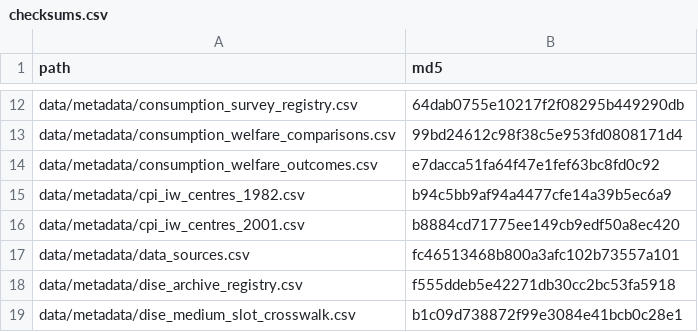
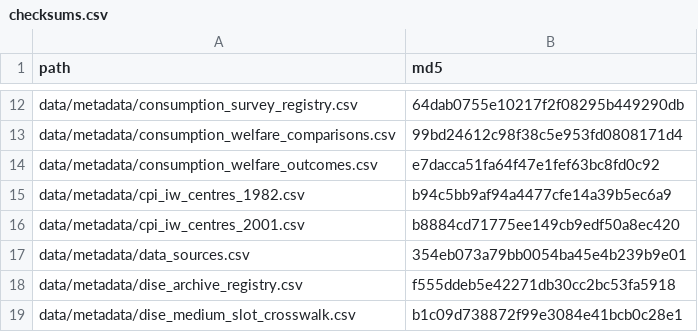
Before and after one commit to rishavbroy/emi-inequality-india, a CSV file: data/metadata/checksums.csv, drawn as a sheet; only a part is shown, gaps mark what is left out.

```diff
--- a/data/metadata/checksums.csv
+++ b/data/metadata/checksums.csv
@@ -16,3 +16,3 @@ data/metadata/cpi_iw_centres_1982.csv,b94c5bb9af94a4477cfe14a39b5ec6a9
 data/metadata/cpi_iw_centres_2001.csv,b8884cd71775ee149cb9edf50a8ec420
-data/metadata/data_sources.csv,fc46513468b800a3afc102b73557a101
+data/metadata/data_sources.csv,354eb073a79bb0054ba45e4b239b9e01
 data/metadata/dise_archive_registry.csv,f555ddeb5e42271db30cc2bc53fa5918
```
Also changed, not shown: data/metadata/data_sources.csv, 2 other files.
